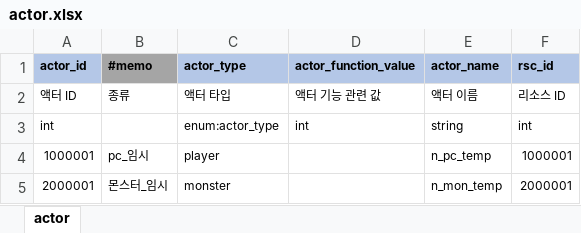
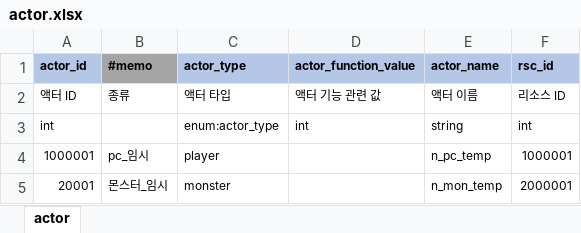
Before and after one commit to YerimYerim/Go.D.Taekwon, an Excel workbook: GameData/Excel/actor.xlsx, sheet actor, drawn as a sheet; values as stored, in another font and other column widths than the file's, no borders; the diff names each change by its address in the sheet, - before the commit and + after, or states it on an @@ line.

Commit message:
[woo] actor data 오류 수정

```diff
--- a/GameData/Excel/actor.xlsx (sheet actor)
+++ b/GameData/Excel/actor.xlsx (sheet actor)
-A5 (actor_id): 2000001
+A5 (actor_id): 20001
```
Also changed, not shown: 1 other file.
